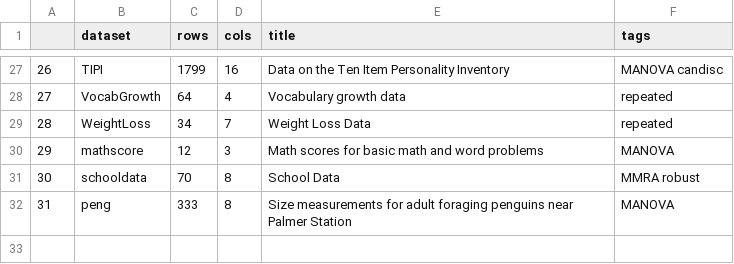
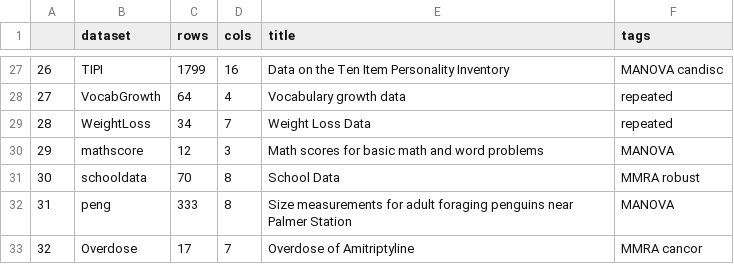
Before and after one commit to friendly/heplots, a CSV file: extra/datasets.csv, drawn as a sheet; only a part is shown, gaps mark what is left out.

Commit message:
added Overdose data

```diff
--- a/extra/datasets.csv
+++ b/extra/datasets.csv
@@ -32 +32,2 @@
 31,peng,333,8,Size measurements for adult foraging penguins near Palmer Station,MANOVA
+32,Overdose,17,7,Overdose of Amitriptyline,MMRA cancor
```
Also changed, not shown: 12 other files.
